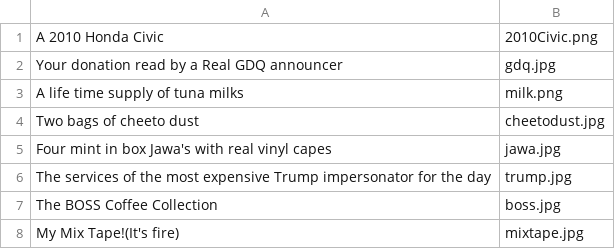
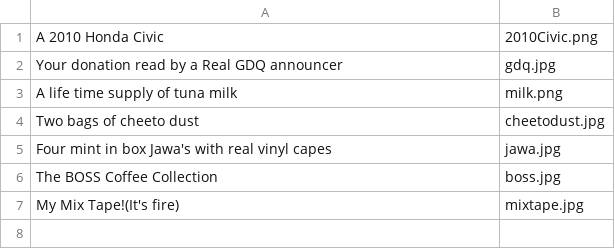
Before and after one commit to Defenestration-a/TriviaGame, a CSV file: prizes.csv, drawn as a sheet.

Commit message:
Update prizes.csv

```diff
--- a/prizes.csv
+++ b/prizes.csv
@@ -2,6 +2,5 @@ A 2010 Honda Civic,2010Civic.png
 Your donation read by a Real GDQ announcer,gdq.jpg
-A life time supply of tuna milks,milk.png
+A life time supply of tuna milk,milk.png
 Two bags of cheeto dust,cheetodust.jpg
 Four mint in box Jawa's with real vinyl capes,jawa.jpg
-The services of the most expensive Trump impersonator for the day,trump.jpg
 The BOSS Coffee Collection,boss.jpg
```
